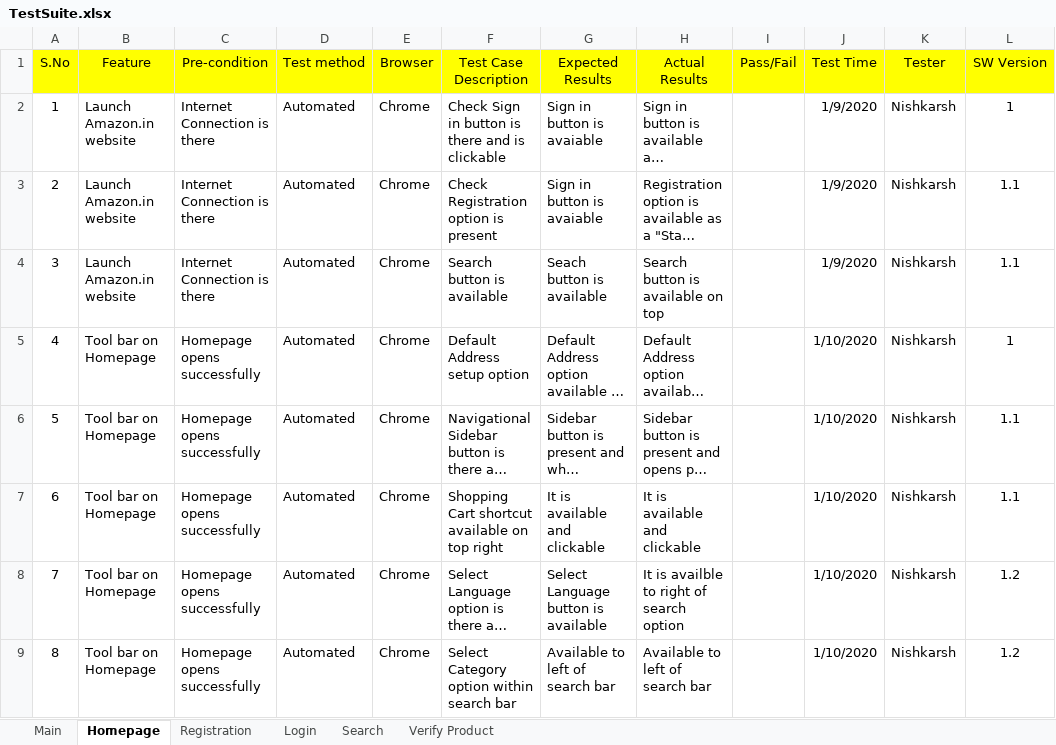
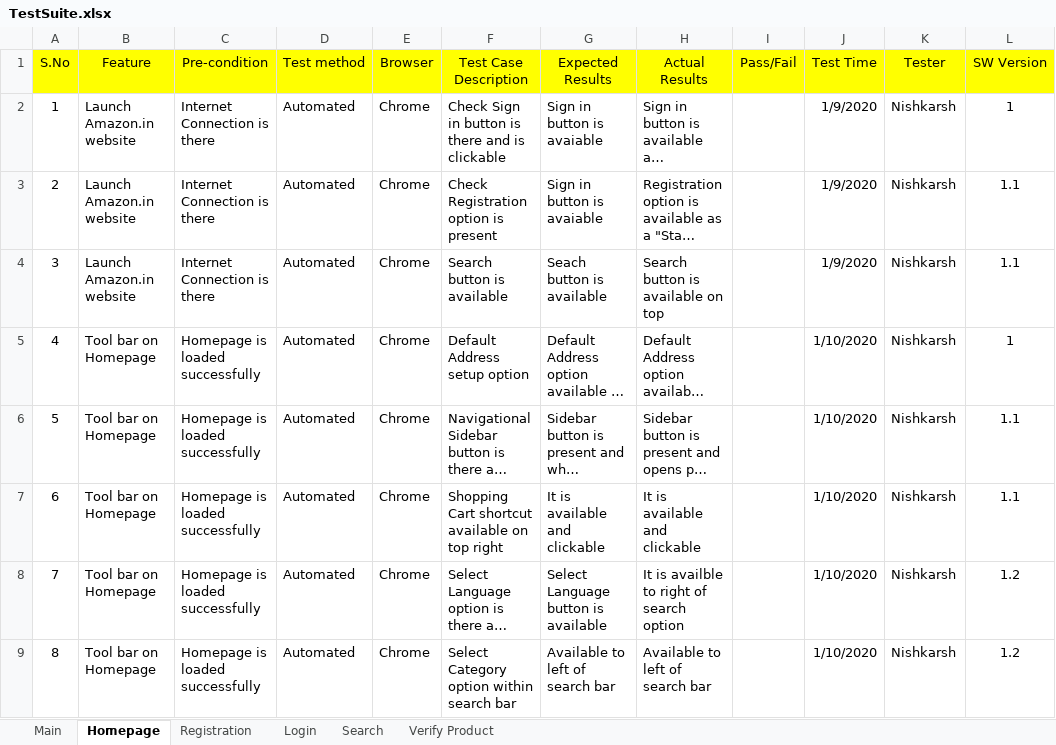
Before and after one commit to NishkarshRaj/Test-Automation, an Excel workbook: 3_Amazon_Test_Cases/TestSuite.xlsx, sheet Homepage, drawn as a sheet; only a part is shown; long unchanged cells end in …; values as stored, in another font and other column widths than the file's, no borders; the diff names each change by its address in the sheet, - before the commit and + after, or states it on an @@ line.

```diff
--- a/3_Amazon_Test_Cases/TestSuite.xlsx (sheet Homepage)
+++ b/3_Amazon_Test_Cases/TestSuite.xlsx (sheet Homepage)
-C5:C9 (Pre-condition): Homepage opens successfully
+C5:C9 (Pre-condition): Homepage is loaded successfully
```
Also changed, not shown: sheet Registration, sheet Login.
